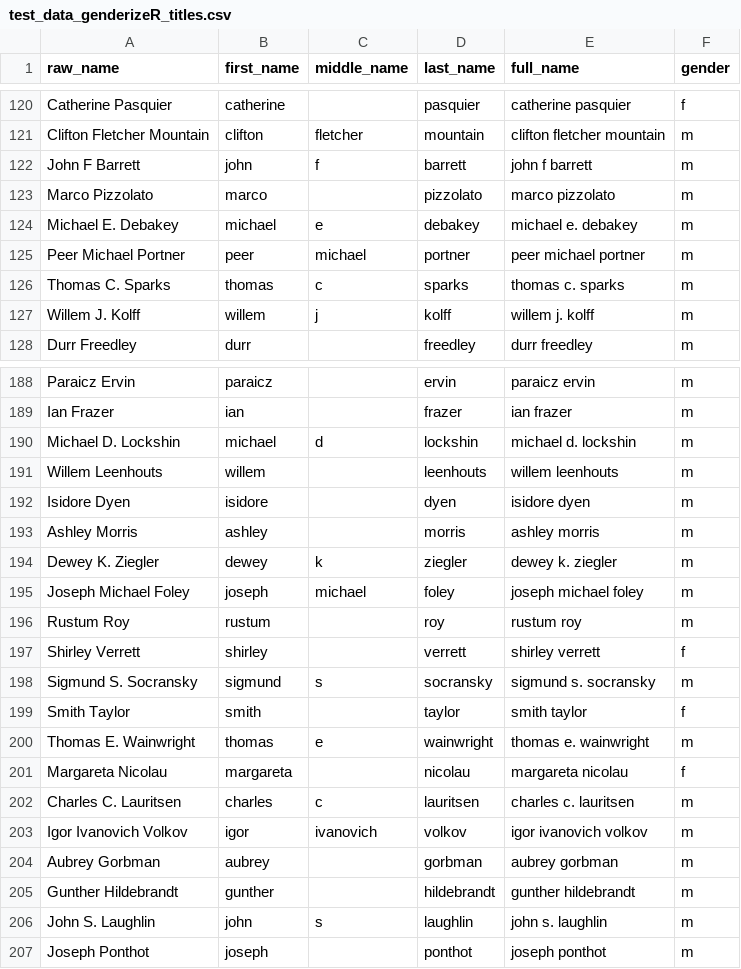
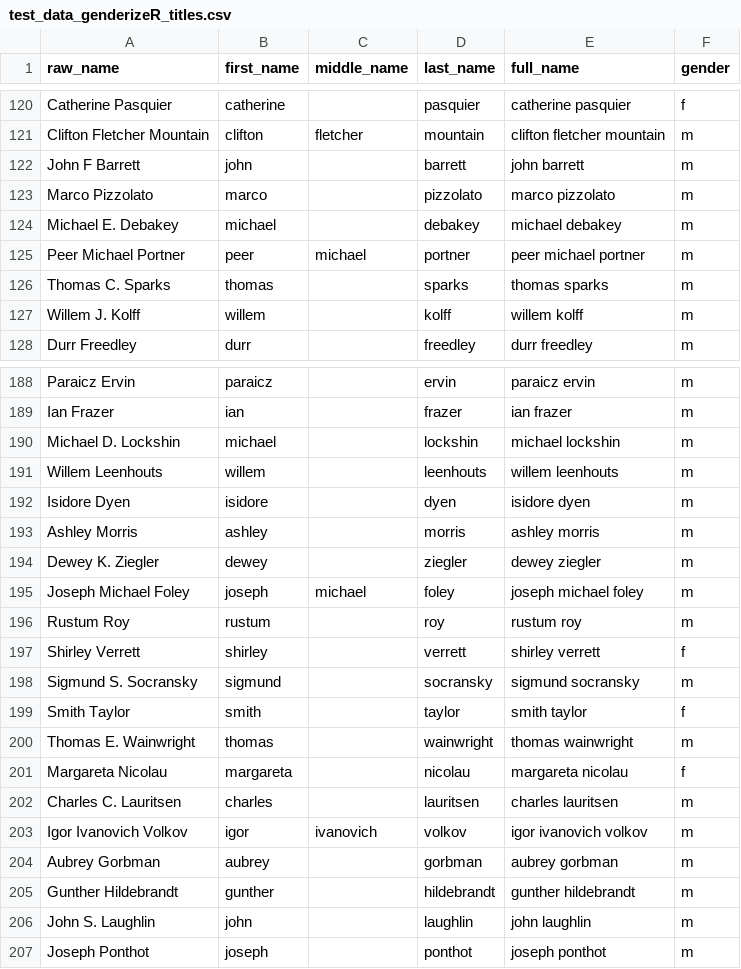
Before and after one commit to GenderGapSTEM-PublicationAnalysis/name_gender_inference, a CSV file: test_data/test_data_genderizeR_titles.csv, drawn as a sheet; only a part is shown, gaps mark what is left out; the diff covers the shown part only.

Commit message:
Methods for cleaning middle names and creating full names added: middle names consisting of one letter are ignored. Rerun genderize.io notebook.

```diff
--- a/test_data/test_data_genderizeR_titles.csv
+++ b/test_data/test_data_genderizeR_titles.csv
@@ -121,2 +121,2 @@
 "Clifton Fletcher Mountain","clifton","fletcher","mountain","clifton fletcher mountain","m"
-"John F Barrett","john","f","barrett","john f barrett","m"
+"John F Barrett","john","","barrett","john  barrett","m"
@@ -124,4 +124,4 @@
-"Michael E. Debakey","michael","e","debakey","michael e. debakey","m"
+"Michael E. Debakey","michael","","debakey","michael  debakey","m"
 "Peer Michael Portner","peer","michael","portner","peer michael portner","m"
-"Thomas C. Sparks","thomas","c","sparks","thomas c. sparks","m"
-"Willem J. Kolff","willem","j","kolff","willem j. kolff","m"
+"Thomas C. Sparks","thomas","","sparks","thomas  sparks","m"
+"Willem J. Kolff","willem","","kolff","willem  kolff","m"
@@ -190 +190 @@
-"Michael D. Lockshin","michael","d","lockshin","michael d. lockshin","m"
+"Michael D. Lockshin","michael","","lockshin","michael  lockshin","m"
@@ -194,2 +194,2 @@
-"Dewey K. Ziegler","dewey","k","ziegler","dewey k. ziegler","m"
+"Dewey K. Ziegler","dewey","","ziegler","dewey  ziegler","m"
 "Joseph Michael Foley","joseph","michael","foley","joseph michael foley","m"
@@ -198 +198 @@
-"Sigmund S. Socransky","sigmund","s","socransky","sigmund s. socransky","m"
+"Sigmund S. Socransky","sigmund","","socransky","sigmund  socransky","m"
@@ -200 +200 @@
-"Thomas E. Wainwright","thomas","e","wainwright","thomas e. wainwright","m"
+"Thomas E. Wainwright","thomas","","wainwright","thomas  wainwright","m"
@@ -202,2 +202,2 @@
-"Charles C. Lauritsen","charles","c","lauritsen","charles c. lauritsen","m"
+"Charles C. Lauritsen","charles","","lauritsen","charles  lauritsen","m"
 "Igor Ivanovich Volkov","igor","ivanovich","volkov","igor ivanovich volkov","m"
@@ -206 +206 @@
-"John S. Laughlin","john","s","laughlin","john s. laughlin","m"
+"John S. Laughlin","john","","laughlin","john  laughlin","m"
```
Also changed, not shown: 110 edited cells elsewhere in this file, 3 other files.
